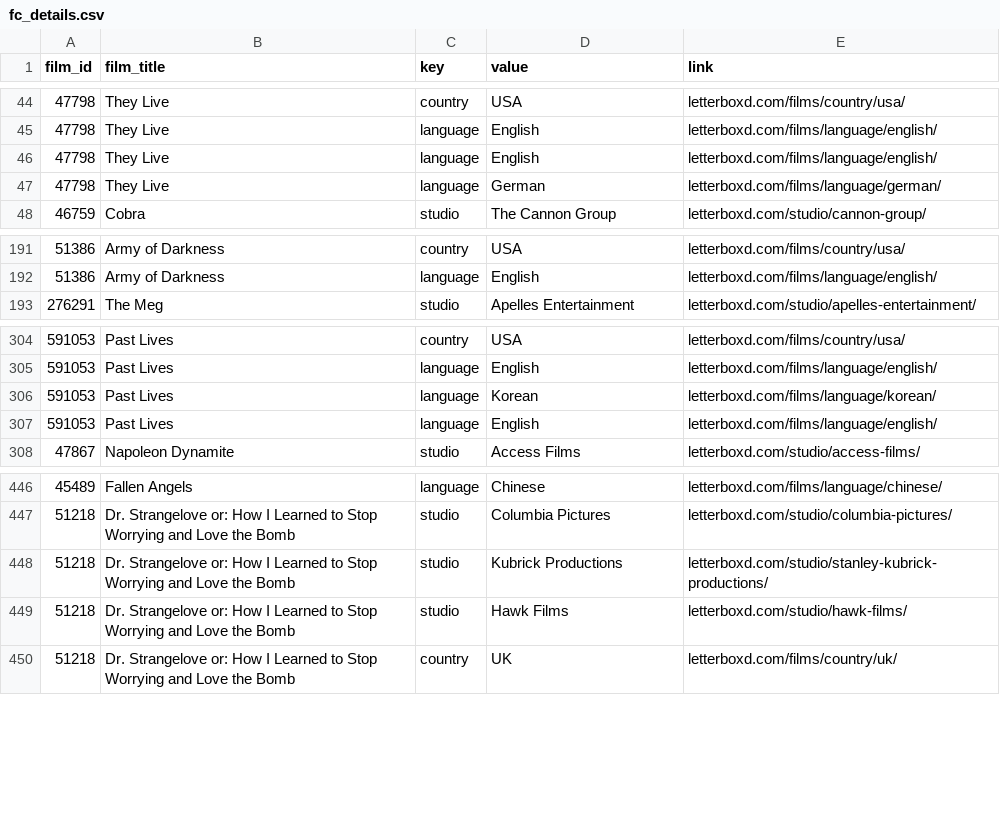
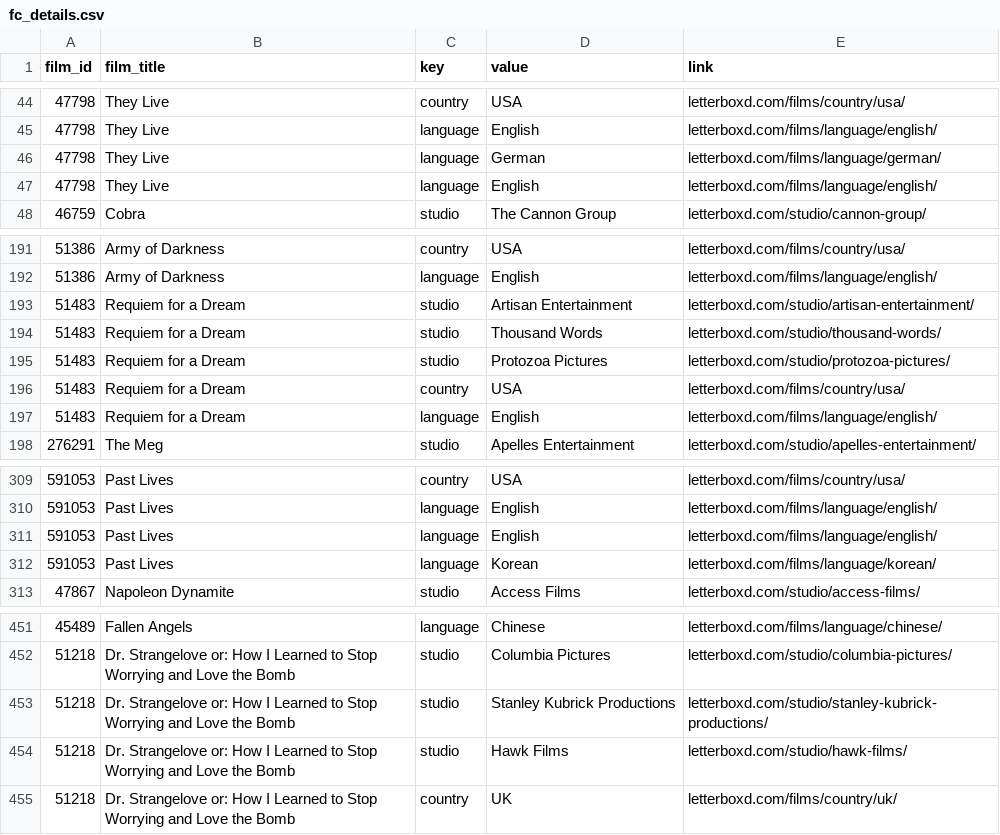
Before and after one commit to oextraordimario/letterboxd_analysis, a CSV file: film_club_data/fc_details.csv, drawn as a sheet; only a part is shown, gaps mark what is left out; the diff covers the shown part only.

```diff
--- a/film_club_data/fc_details.csv
+++ b/film_club_data/fc_details.csv
@@ -45,4 +45,4 @@ film_id;film_title;key;value;link
 47798;They Live;language;English;letterboxd.com/films/language/english/
+47798;They Live;language;German;letterboxd.com/films/language/german/
 47798;They Live;language;English;letterboxd.com/films/language/english/
-47798;They Live;language;German;letterboxd.com/films/language/german/
 46759;Cobra;studio;The Cannon Group;letterboxd.com/studio/cannon-group/
@@ -192,2 +192,7 @@ film_id;film_title;key;value;link
 51386;Army of Darkness;language;English;letterboxd.com/films/language/english/
+51483;Requiem for a Dream;studio;Artisan Entertainment;letterboxd.com/studio/artisan-entertainment/
+51483;Requiem for a Dream;studio;Thousand Words;letterboxd.com/studio/thousand-words/
+51483;Requiem for a Dream;studio;Protozoa Pictures;letterboxd.com/studio/protozoa-pictures/
+51483;Requiem for a Dream;country;USA;letterboxd.com/films/country/usa/
+51483;Requiem for a Dream;language;English;letterboxd.com/films/language/english/
 276291;The Meg;studio;Apelles Entertainment;letterboxd.com/studio/apelles-entertainment/
@@ -305,4 +310,4 @@ film_id;film_title;key;value;link
 591053;Past Lives;language;English;letterboxd.com/films/language/english/
+591053;Past Lives;language;English;letterboxd.com/films/language/english/
 591053;Past Lives;language;Korean;letterboxd.com/films/language/korean/
-591053;Past Lives;language;English;letterboxd.com/films/language/english/
 47867;Napoleon Dynamite;studio;Access Films;letterboxd.com/studio/access-films/
@@ -447,3 +452,3 @@ film_id;film_title;key;value;link
 51218;Dr. Strangelove or: How I Learned to Stop Worrying and Love the Bomb;studio;Columbia Pictures;letterboxd.com/studio/columbia-pictures/
-51218;Dr. Strangelove or: How I Learned to Stop Worrying and Love the Bomb;studio;Kubrick Productions;letterboxd.com/studio/stanley-kubrick-productions/
+51218;Dr. Strangelove or: How I Learned to Stop Worrying and Love the Bomb;studio;Stanley Kubrick Productions;letterboxd.com/studio/stanley-kubrick-productions/
 51218;Dr. Strangelove or: How I Learned to Stop Worrying and Love the Bomb;studio;Hawk Films;letterboxd.com/studio/hawk-films/
```
Also changed, not shown: 25 added rows elsewhere in this file, film_club_data/fc_generaldata.csv, film_club_data/fc_genresthemes.csv, 4 other files.
